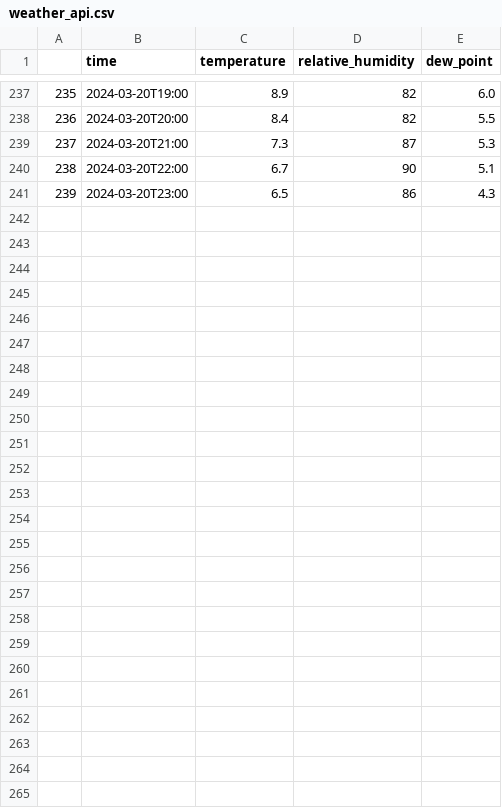
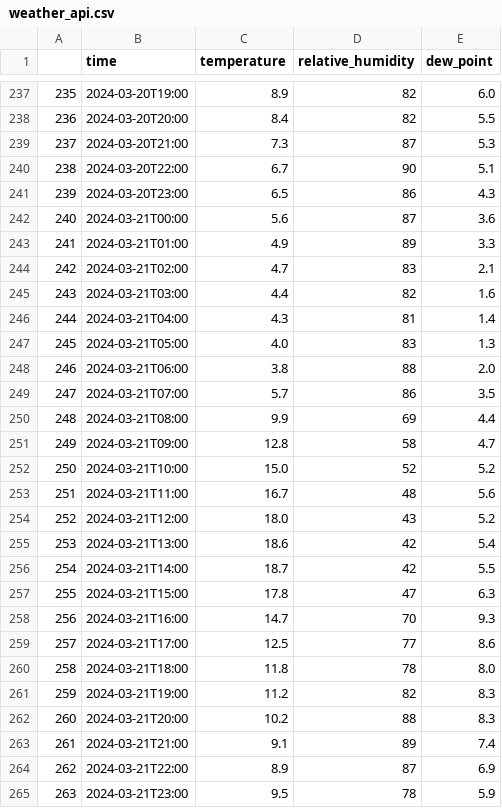
Before and after one commit to NikolaVilar/IIS, a CSV file: data/raw/weather/weather_api.csv, drawn as a sheet; only a part is shown, gaps mark what is left out; the diff names each change by its address in the sheet, - before the commit and + after, or states it on an @@ line.

Commit message:
gitbot: fetch data

```diff
--- a/data/raw/weather/weather_api.csv
+++ b/data/raw/weather/weather_api.csv
+row 242: 240 | 2024-03-21T00:00 | 5.6 | 87 | 3.6
+row 243: 241 | 2024-03-21T01:00 | 4.9 | 89 | 3.3
+row 244: 242 | 2024-03-21T02:00 | 4.7 | 83 | 2.1
+row 245: 243 | 2024-03-21T03:00 | 4.4 | 82 | 1.6
+row 246: 244 | 2024-03-21T04:00 | 4.3 | 81 | 1.4
+row 247: 245 | 2024-03-21T05:00 | 4.0 | 83 | 1.3
+row 248: 246 | 2024-03-21T06:00 | 3.8 | 88 | 2.0
+row 249: 247 | 2024-03-21T07:00 | 5.7 | 86 | 3.5
+row 250: 248 | 2024-03-21T08:00 | 9.9 | 69 | 4.4
+row 251: 249 | 2024-03-21T09:00 | 12.8 | 58 | 4.7
+row 252: 250 | 2024-03-21T10:00 | 15.0 | 52 | 5.2
+row 253: 251 | 2024-03-21T11:00 | 16.7 | 48 | 5.6
+row 254: 252 | 2024-03-21T12:00 | 18.0 | 43 | 5.2
+row 255: 253 | 2024-03-21T13:00 | 18.6 | 42 | 5.4
+row 256: 254 | 2024-03-21T14:00 | 18.7 | 42 | 5.5
+row 257: 255 | 2024-03-21T15:00 | 17.8 | 47 | 6.3
+row 258: 256 | 2024-03-21T16:00 | 14.7 | 70 | 9.3
+row 259: 257 | 2024-03-21T17:00 | 12.5 | 77 | 8.6
+row 260: 258 | 2024-03-21T18:00 | 11.8 | 78 | 8.0
+row 261: 259 | 2024-03-21T19:00 | 11.2 | 82 | 8.3
+row 262: 260 | 2024-03-21T20:00 | 10.2 | 88 | 8.3
+row 263: 261 | 2024-03-21T21:00 | 9.1 | 89 | 7.4
+row 264: 262 | 2024-03-21T22:00 | 8.9 | 87 | 6.9
+row 265: 263 | 2024-03-21T23:00 | 9.5 | 78 | 5.9
```
Also changed, not shown: data/processed/data.csv, data/raw/mbajk/mbajk_api.csv.
